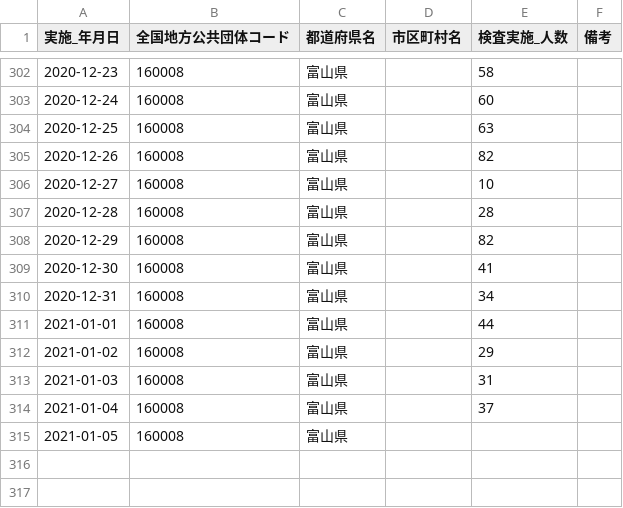
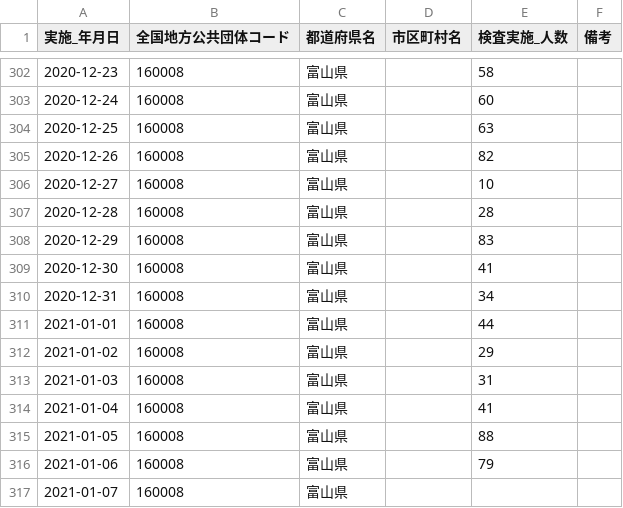
Before and after one commit to imabari/toyama-covid19, a CSV file: 160008_toyama_covid19_antigen_test_people.csv, drawn as a sheet; only a part is shown, gaps mark what is left out.

```diff
--- a/160008_toyama_covid19_antigen_test_people.csv
+++ b/160008_toyama_covid19_antigen_test_people.csv
@@ -307,3 +307,3 @@
 2020-12-28,160008,富山県,,28,
-2020-12-29,160008,富山県,,82,
+2020-12-29,160008,富山県,,83,
 2020-12-30,160008,富山県,,41,
@@ -313,3 +313,5 @@
 2021-01-03,160008,富山県,,31,
-2021-01-04,160008,富山県,,37,
-2021-01-05,160008,富山県,,,
+2021-01-04,160008,富山県,,41,
+2021-01-05,160008,富山県,,88,
+2021-01-06,160008,富山県,,79,
+2021-01-07,160008,富山県,,,
```
Also changed, not shown: 160008_toyama_covid19_confirm_patients.csv, 160008_toyama_covid19_patients.csv, 7 other files.
